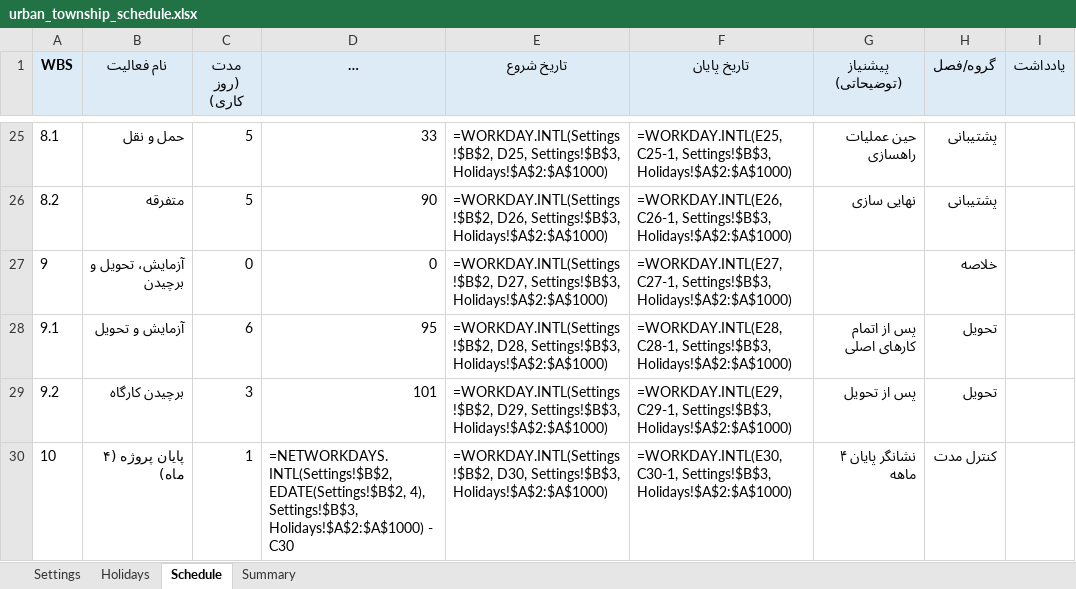
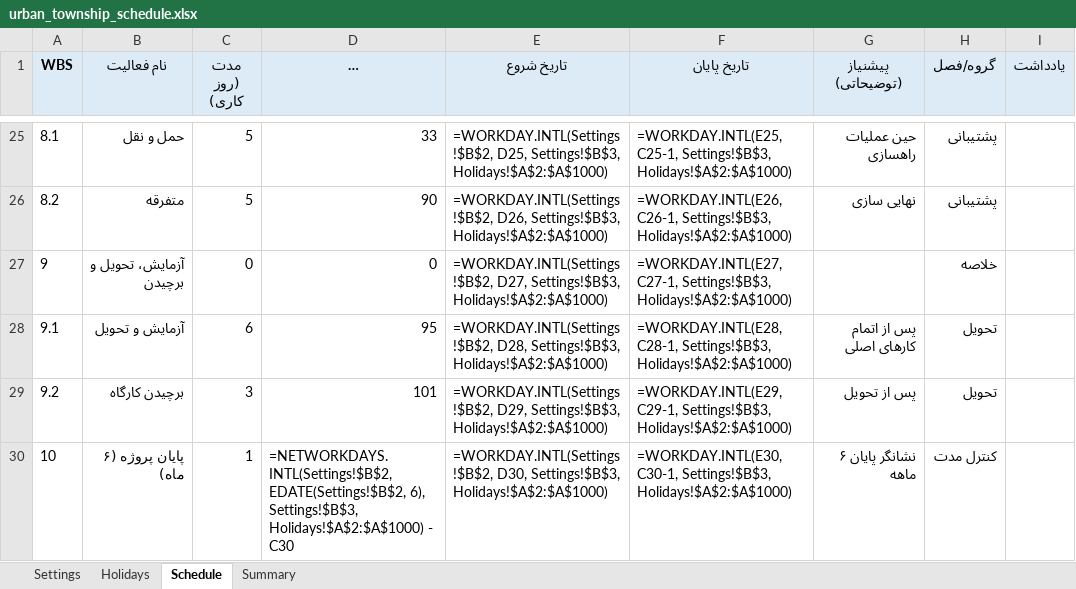
Before and after one commit to Alibagheri8813/Persian-AI-Voice-communication, an Excel workbook: urban_township_schedule.xlsx, sheet Schedule, drawn as a sheet; only a part is shown, gaps mark what is left out; long unchanged cells end in …; values as stored, in another font and other column widths than the file's, no borders; formulas without a stored value are shown as written; the diff names each change by its address in the sheet, - before the commit and + after, or states it on an @@ line.

```diff
--- a/urban_township_schedule.xlsx (sheet Schedule)
+++ b/urban_township_schedule.xlsx (sheet Schedule)
-B30 (نام فعالیت): پایان پروژه (۴ ماه)
+B30 (نام فعالیت): پایان پروژه (۶ ماه)
-D30 (تاخیر شروع از مبدا (روز کاری)): =NETWORKDAYS.INTL(Settings!$B$2, EDATE(Settings!$B$2, 4), Settings!$B$3, Holidays!$A$2:$A$1000)…
+D30 (تاخیر شروع از مبدا (روز کاری)): =NETWORKDAYS.INTL(Settings!$B$2, EDATE(Settings!$B$2, 6), Settings!$B$3, Holidays!$A$2:$A$1000)…
-G30 (پیشنیاز (توضیحاتی)): نشانگر پایان ۴ ماهه
+G30 (پیشنیاز (توضیحاتی)): نشانگر پایان ۶ ماهه
```
Also changed, not shown: 1 other file.
